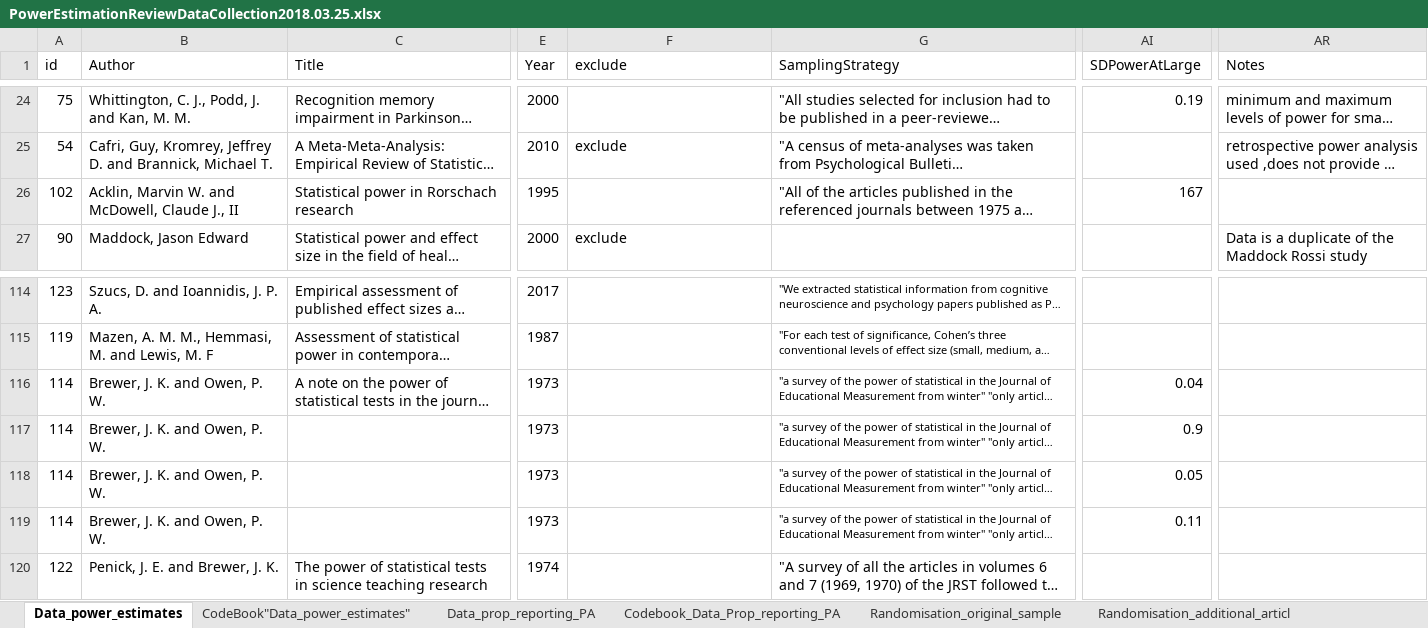
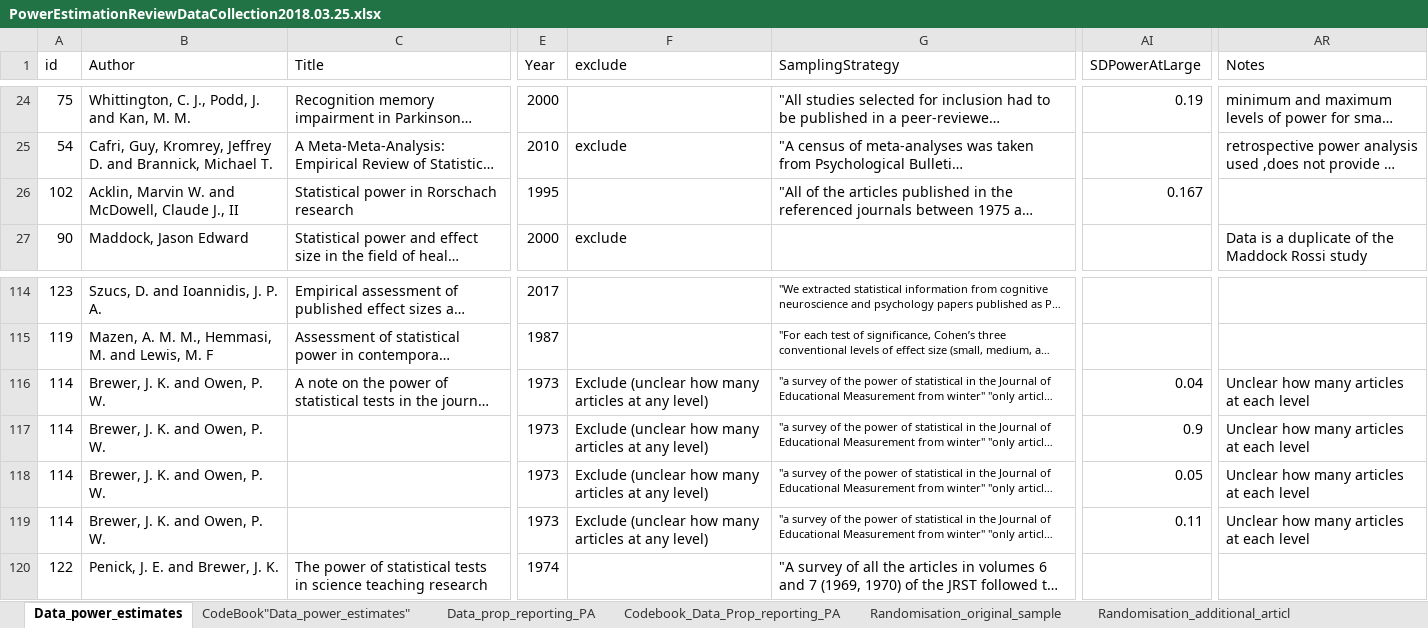
Before and after one commit to fsingletonthorn/MetaAnalysisOfPowerEstimationStudies, an Excel workbook: PowerEstimationReviewDataCollection2018.03.25.xlsx, sheet Data_power_estimates, drawn as a sheet; only a part is shown, gaps mark what is left out; long unchanged cells end in …; values as stored, in another font and other column widths than the file's, no borders; the diff names each change by its address in the sheet, - before the commit and + after, or states it on an @@ line.

Commit message:
Adding in estiamtions of the SDs and Means from articles that do not provide.

```diff
--- a/PowerEstimationReviewDataCollection2018.03.25.xlsx (sheet Data_power_estimates)
+++ b/PowerEstimationReviewDataCollection2018.03.25.xlsx (sheet Data_power_estimates)
-AI26 (SDPowerAtLarge): 167
+AI26 (SDPowerAtLarge): 0.167
-F116:F119 (exclude): (empty)
+F116:F119 (exclude): Exclude (unclear how many articles at any level)
-AR116:AR119 (Notes): (empty)
+AR116:AR119 (Notes): Unclear how many articles at each level
```
Also changed, not shown: 3 other files.
